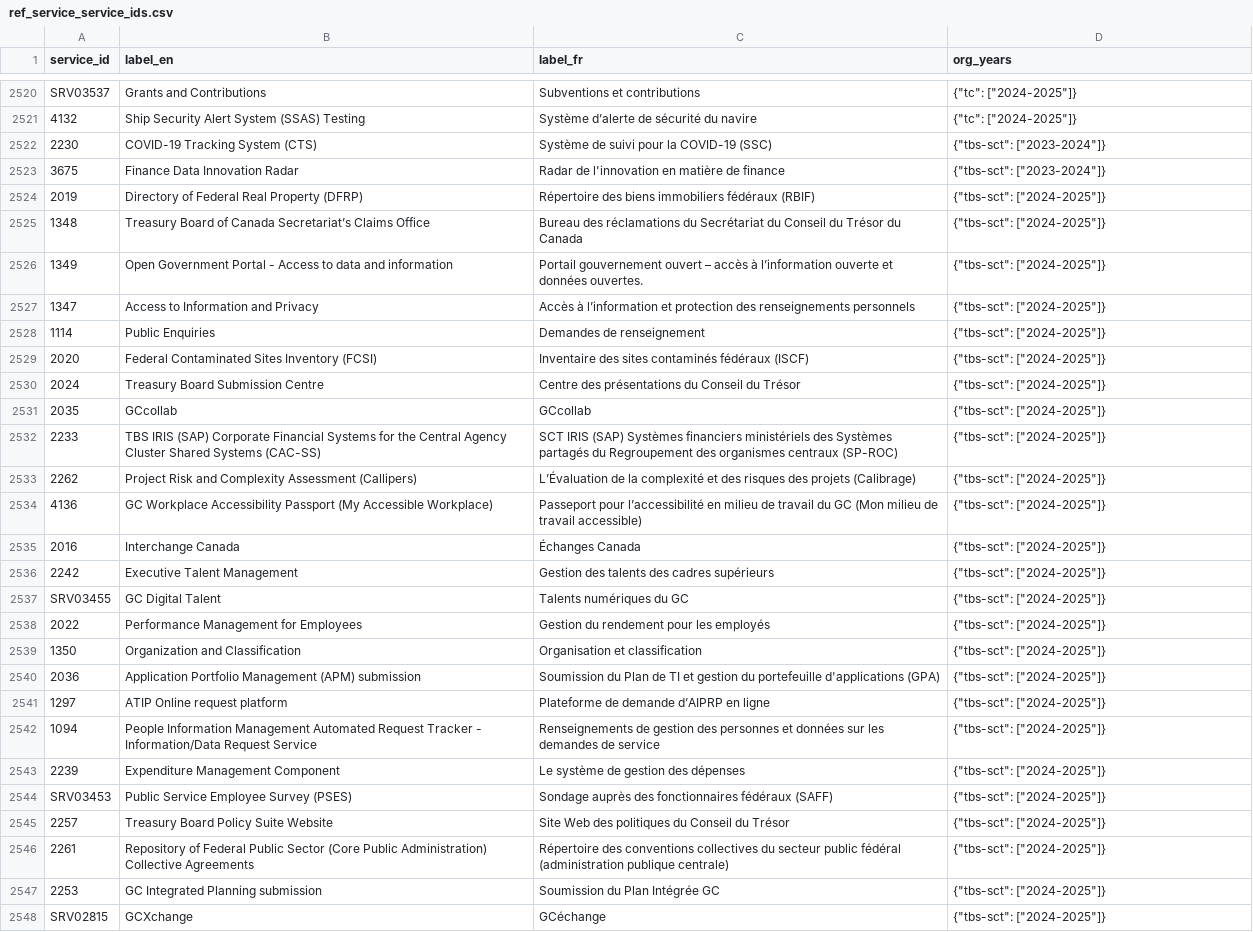
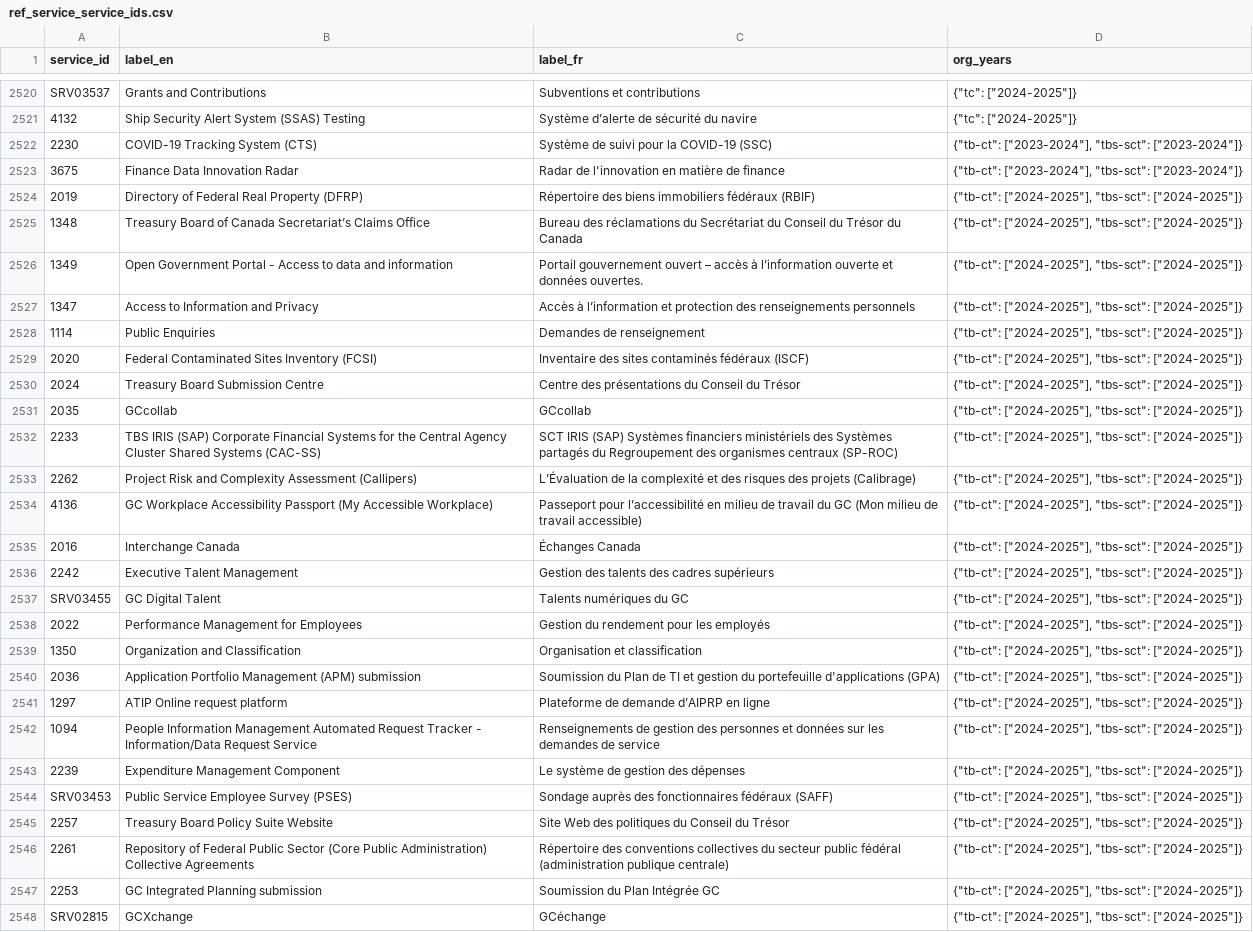
Before and after one commit to open-data/ckanext-canada, a CSV file: ckanext/canada/tables/references/data/ref_service_service_ids.csv, drawn as a sheet; only a part is shown, gaps mark what is left out; the diff covers the shown part only; the diff names each change by its address in the sheet, - before the commit and + after, or states it on an @@ line.

```diff
--- a/ckanext/canada/tables/references/data/ref_service_service_ids.csv
+++ b/ckanext/canada/tables/references/data/ref_service_service_ids.csv
-D2522:D2523 (org_years): {"tbs-sct": ["2023-2024"]}
+D2522:D2523 (org_years): {"tb-ct": ["2023-2024"], "tbs-sct": ["2023-2024"]}
-D2524:D2548 (org_years): {"tbs-sct": ["2024-2025"]}
+D2524:D2548 (org_years): {"tb-ct": ["2024-2025"], "tbs-sct": ["2024-2025"]}
```
Also changed, not shown: 33 edited cells elsewhere in this file, ckanext/canada/tables/references/data/ref_service_program_ids.csv, 1 other file.
